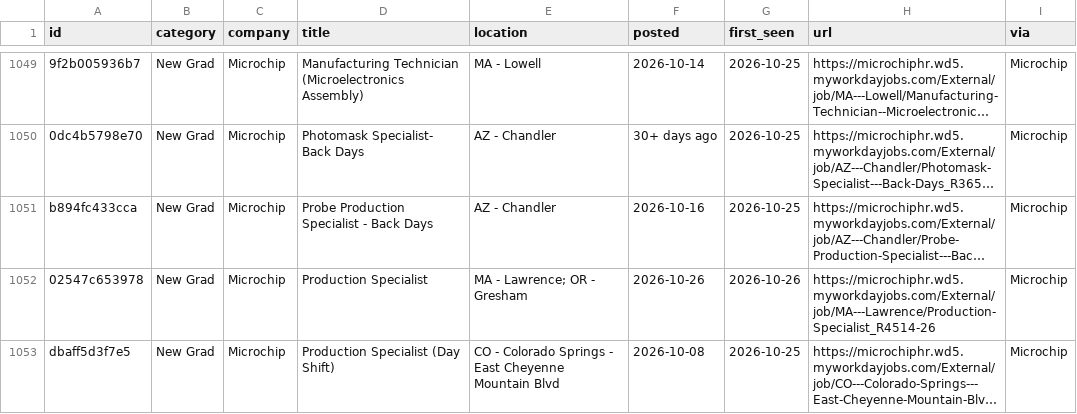
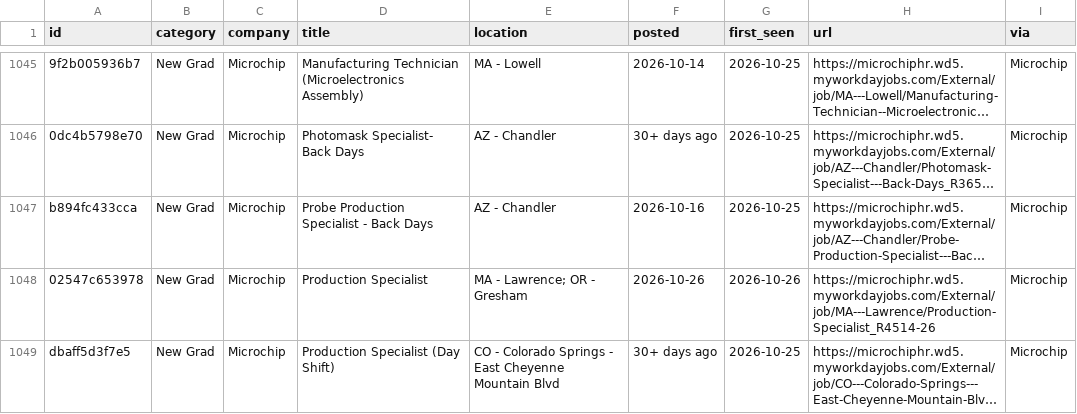
Before and after one commit to rcyaon/college-semiconductor-jobs, a CSV file: data/jobs.csv, drawn as a sheet; only a part is shown, gaps mark what is left out; long unchanged cells end in …; addresses are those after the commit; the diff covers the shown part only; the diff names each change by its address in the sheet, - before the commit and + after, or states it on an @@ line.

```diff
--- a/data/jobs.csv
+++ b/data/jobs.csv
-F1049 (posted): 2026-10-08
+F1049 (posted): 30+ days ago
```
Also changed, not shown: 4 removed rows and 65 edited cells elsewhere in this file, 3 other files.
